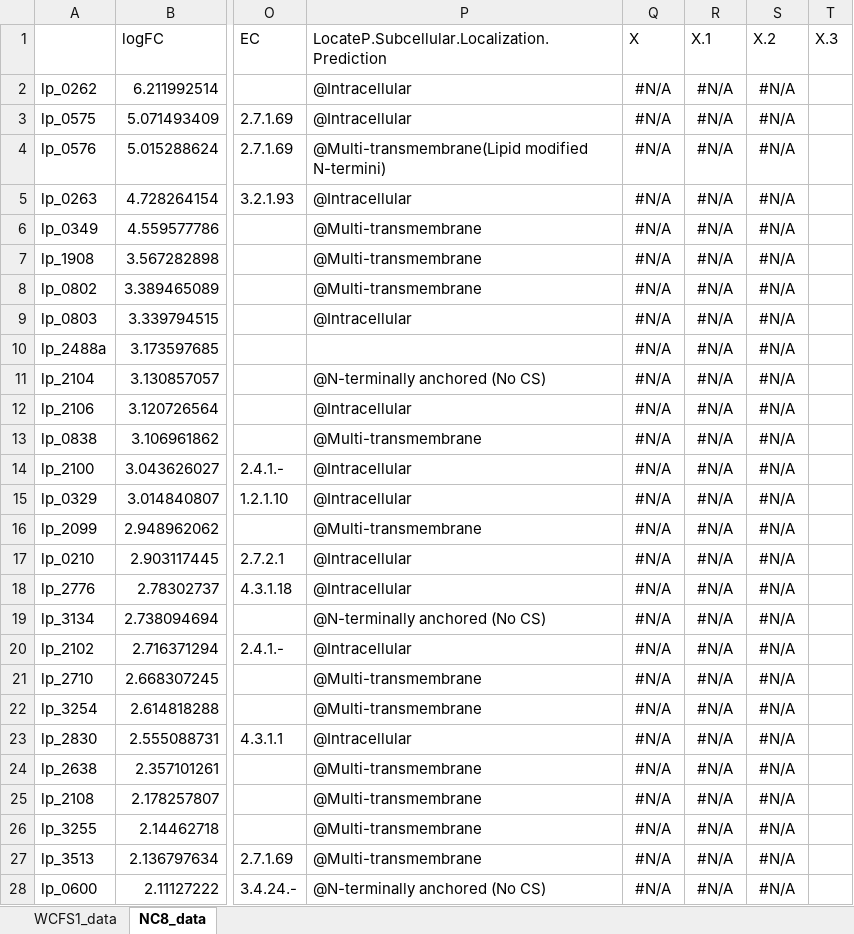
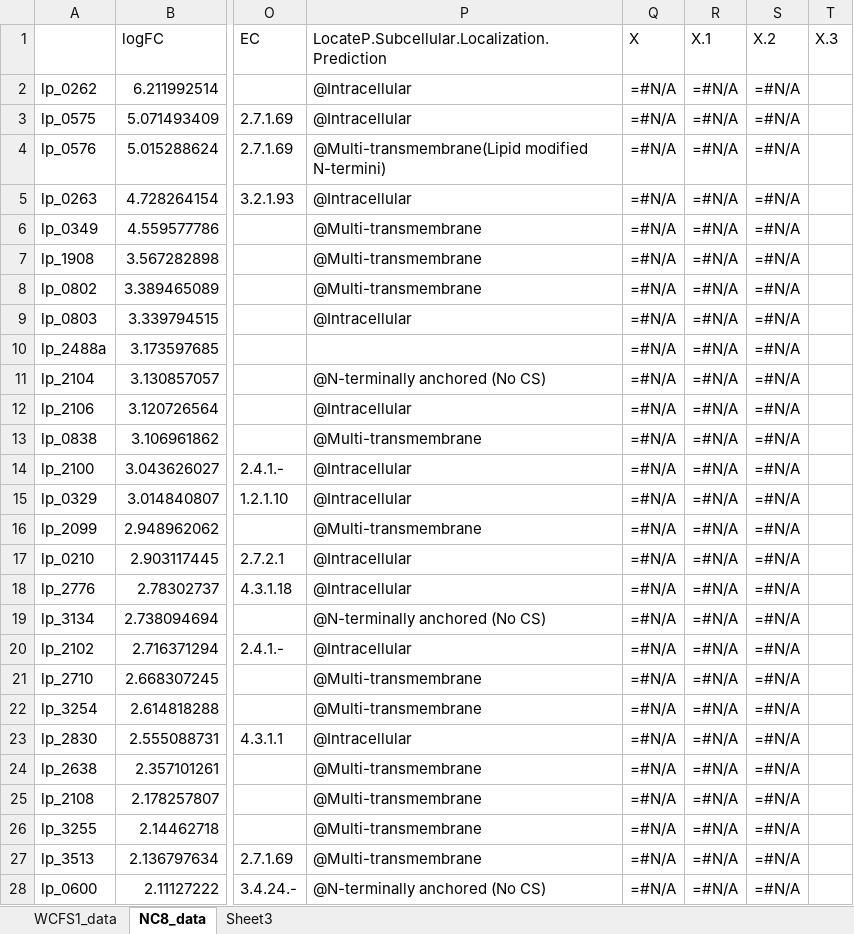
Before and after one commit to Ivar2001/Course6, an Excel workbook: Merged_Genes.xlsx, sheet NC8_data, drawn as a sheet; only a part is shown, gaps mark what is left out; values as stored, in another font and other column widths than the file's, no borders; formulas are shown in place of their values; the diff covers the shown part only; the diff names each change by its address in the sheet, - before the commit and + after, or states it on an @@ line.

```diff
--- a/Merged_Genes.xlsx (sheet NC8_data)
+++ b/Merged_Genes.xlsx (sheet NC8_data)
+sheet tab: Sheet3
-Q2:Q28 (X): #N/A
+Q2:Q28 (X): =#N/A
-R2:R28 (X.1): #N/A
+R2:R28 (X.1): =#N/A
-S2:S28 (X.2): #N/A
+S2:S28 (X.2): =#N/A
```
Also changed, not shown: 1149 edited cells elsewhere in this sheet, sheet WCFS1_data, 1 other file.
